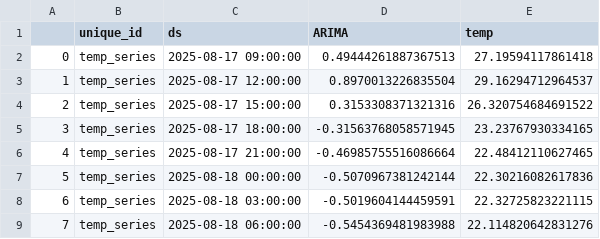
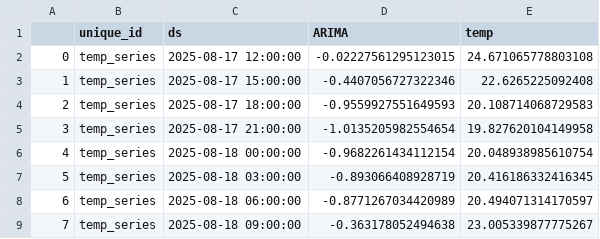
Before and after one commit to Myboo235/weather_forecast_app, a CSV file: model/sarima/sarima_forecast_reversed.csv, drawn as a sheet.

```diff
--- a/model/sarima/sarima_forecast_reversed.csv
+++ b/model/sarima/sarima_forecast_reversed.csv
@@ -1,9 +1,9 @@
 ,unique_id,ds,ARIMA,temp
-0,temp_series,2025-08-17 09:00:00,0.49444261887367513,27.19594117861418
-1,temp_series,2025-08-17 12:00:00,0.8970013226835504,29.16294712964537
-2,temp_series,2025-08-17 15:00:00,0.3153308371321316,26.320754684691522
-3,temp_series,2025-08-17 18:00:00,-0.31563768058571945,23.23767930334165
-4,temp_series,2025-08-17 21:00:00,-0.46985755516086664,22.48412110627465
-5,temp_series,2025-08-18 00:00:00,-0.5070967381242144,22.30216082617836
-6,temp_series,2025-08-18 03:00:00,-0.5019604144459591,22.32725823221115
-7,temp_series,2025-08-18 06:00:00,-0.5454369481983988,22.114820642831276
+0,temp_series,2025-08-17 12:00:00,-0.02227561295123015,24.671065778803108
+1,temp_series,2025-08-17 15:00:00,-0.4407056727322346,22.6265225092408
+2,temp_series,2025-08-17 18:00:00,-0.9559927551649593,20.108714068729583
+3,temp_series,2025-08-17 21:00:00,-1.0135205982554654,19.827620104149958
+4,temp_series,2025-08-18 00:00:00,-0.9682261434112154,20.048938985610754
+5,temp_series,2025-08-18 03:00:00,-0.893066408928719,20.416186332416345
+6,temp_series,2025-08-18 06:00:00,-0.8771267034420989,20.494071314170597
+7,temp_series,2025-08-18 09:00:00,-0.363178052494638,23.005339877775267
```
Also changed, not shown: model/sarima/sarima_forecast.csv.
